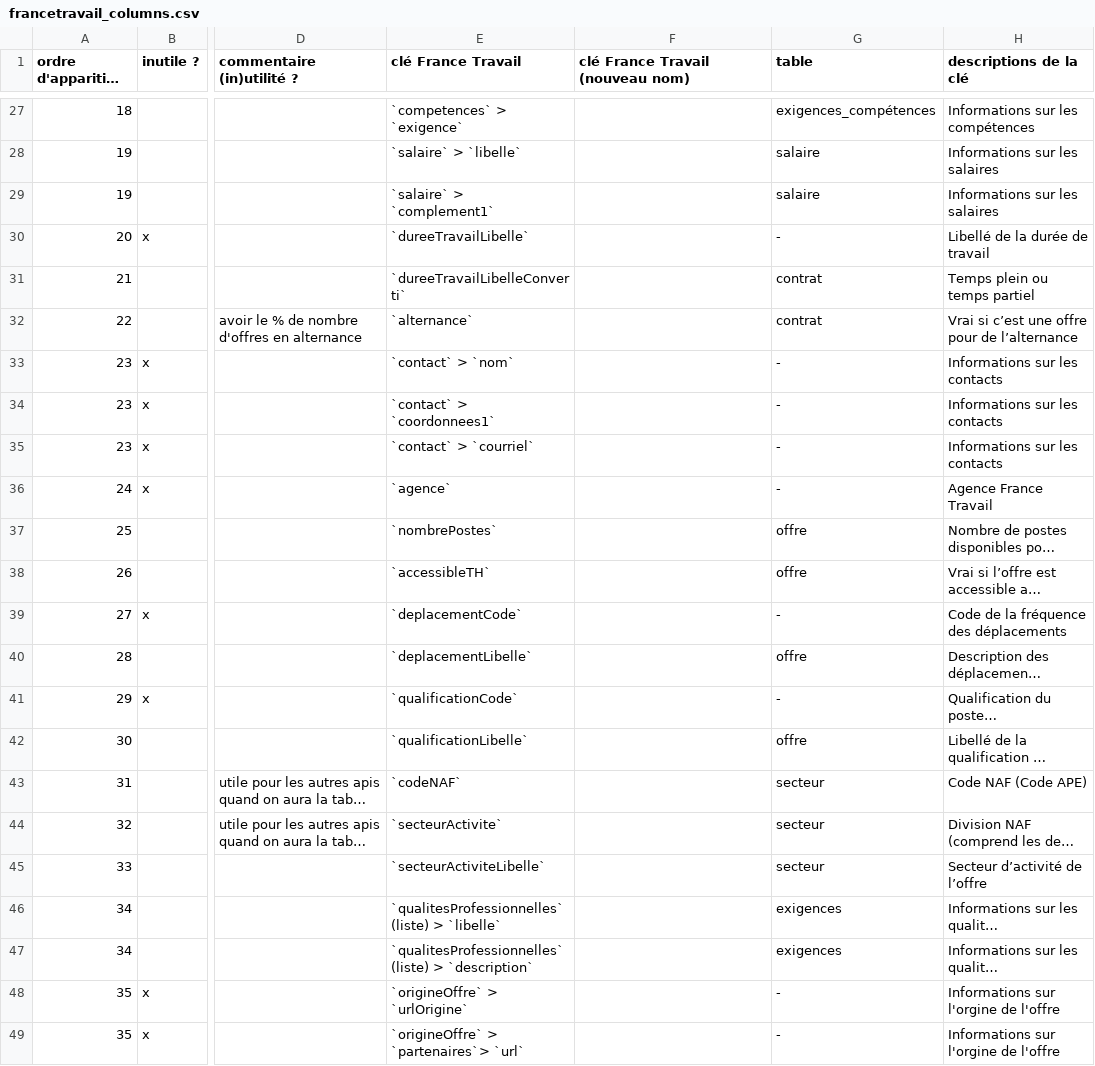
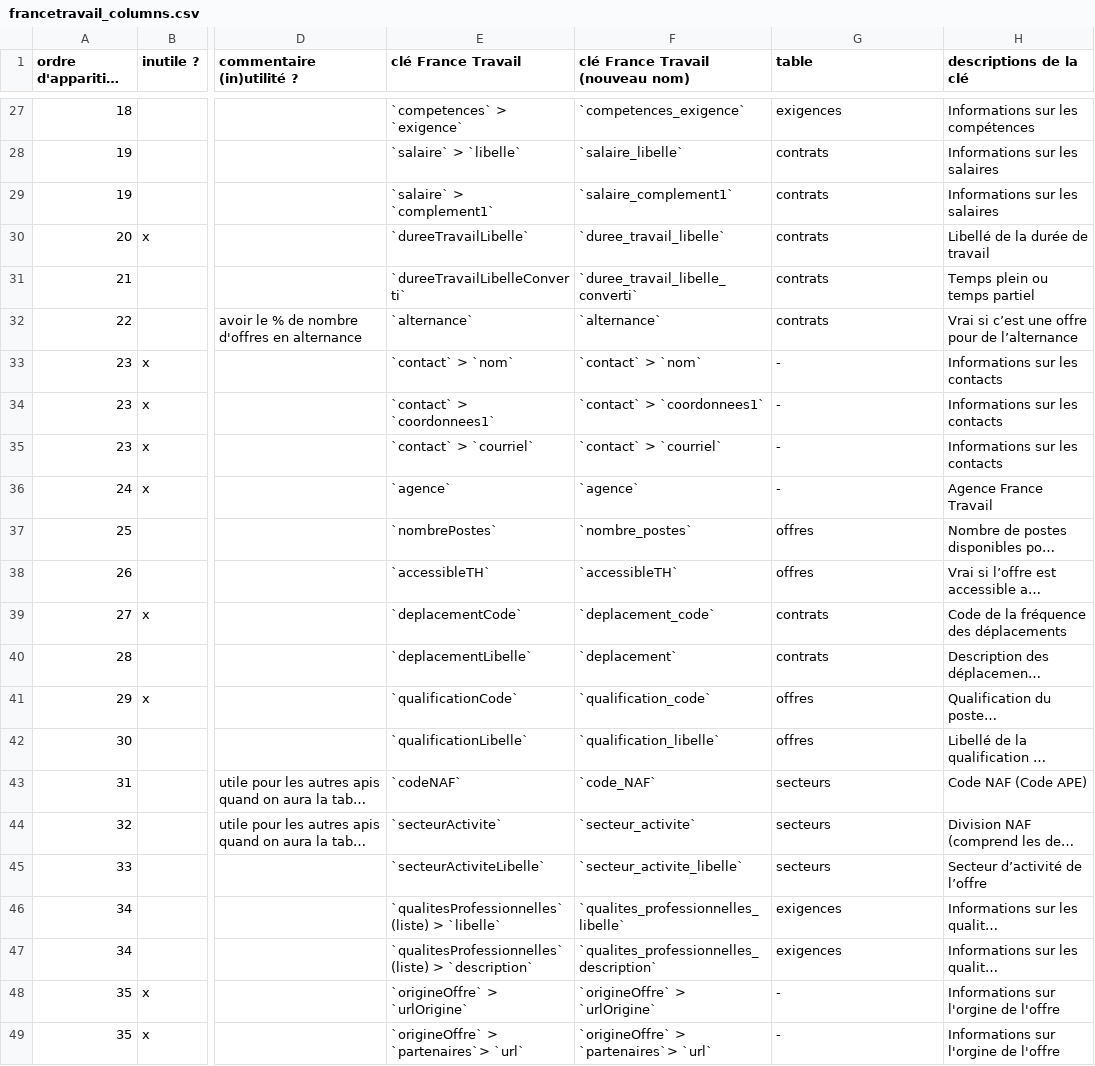
Before and after one commit to vimchun/Job-Market-in-France, a CSV file: load_sql/France_Travail/francetravail_columns.csv, drawn as a sheet; only a part is shown, gaps mark what is left out; long unchanged cells end in …; the diff covers the shown part only; the diff names each change by its address in the sheet, - before the commit and + after, or states it on an @@ line.

```diff
--- a/load_sql/France_Travail/francetravail_columns.csv
+++ b/load_sql/France_Travail/francetravail_columns.csv
-F27 (clé France Travail (nouveau nom)): (empty)
+F27 (clé France Travail (nouveau nom)): `competences_exigence`
-G27 (table): exigences_compétences
+G27 (table): exigences
-F28 (clé France Travail (nouveau nom)): (empty)
+F28 (clé France Travail (nouveau nom)): `salaire_libelle`
-G28:G29 (table): salaire
+G28:G29 (table): contrats
-F29 (clé France Travail (nouveau nom)): (empty)
+F29 (clé France Travail (nouveau nom)): `salaire_complement1`
-F30 (clé France Travail (nouveau nom)): (empty)
+F30 (clé France Travail (nouveau nom)): `duree_travail_libelle`
-G30 (table): -
+G30 (table): contrats
-F31 (clé France Travail (nouveau nom)): (empty)
+F31 (clé France Travail (nouveau nom)): `duree_travail_libelle_converti`
-G31:G32 (table): contrat
+G31:G32 (table): contrats
-F32 (clé France Travail (nouveau nom)): (empty)
+F32 (clé France Travail (nouveau nom)): `alternance`
-F33 (clé France Travail (nouveau nom)): (empty)
+F33 (clé France Travail (nouveau nom)): `contact` > `nom`
-F34 (clé France Travail (nouveau nom)): (empty)
+F34 (clé France Travail (nouveau nom)): `contact` > `coordonnees1`
-F35 (clé France Travail (nouveau nom)): (empty)
+F35 (clé France Travail (nouveau nom)): `contact` > `courriel`
-F36 (clé France Travail (nouveau nom)): (empty)
+F36 (clé France Travail (nouveau nom)): `agence`
-F37 (clé France Travail (nouveau nom)): (empty)
+F37 (clé France Travail (nouveau nom)): `nombre_postes`
-G37:G38 (table): offre
+G37:G38 (table): offres
-F38 (clé France Travail (nouveau nom)): (empty)
+F38 (clé France Travail (nouveau nom)): `accessibleTH`
-F39 (clé France Travail (nouveau nom)): (empty)
+F39 (clé France Travail (nouveau nom)): `deplacement_code`
-G39 (table): -
+G39 (table): contrats
-F40 (clé France Travail (nouveau nom)): (empty)
+F40 (clé France Travail (nouveau nom)): `deplacement`
-G40 (table): offre
+G40 (table): contrats
-F41 (clé France Travail (nouveau nom)): (empty)
+F41 (clé France Travail (nouveau nom)): `qualification_code`
-G41 (table): -
+G41 (table): offres
-F42 (clé France Travail (nouveau nom)): (empty)
+F42 (clé France Travail (nouveau nom)): `qualification_libelle`
-G42 (table): offre
+G42 (table): offres
-F43 (clé France Travail (nouveau nom)): (empty)
+F43 (clé France Travail (nouveau nom)): `code_NAF`
-G43:G45 (table): secteur
+G43:G45 (table): secteurs
-F44 (clé France Travail (nouveau nom)): (empty)
+F44 (clé France Travail (nouveau nom)): `secteur_activite`
-F45 (clé France Travail (nouveau nom)): (empty)
+F45 (clé France Travail (nouveau nom)): `secteur_activite_libelle`
-F46 (clé France Travail (nouveau nom)): (empty)
+F46 (clé France Travail (nouveau nom)): `qualites_professionnelles_libelle`
-F47 (clé France Travail (nouveau nom)): (empty)
+F47 (clé France Travail (nouveau nom)): `qualites_professionnelles_description`
-F48 (clé France Travail (nouveau nom)): (empty)
+F48 (clé France Travail (nouveau nom)): `origineOffre` > `urlOrigine`
-F49 (clé France Travail (nouveau nom)): (empty)
+F49 (clé France Travail (nouveau nom)): `origineOffre` > `partenaires`> `url`
```
Also changed, not shown: 61 edited cells elsewhere in this file, 2 other files.
